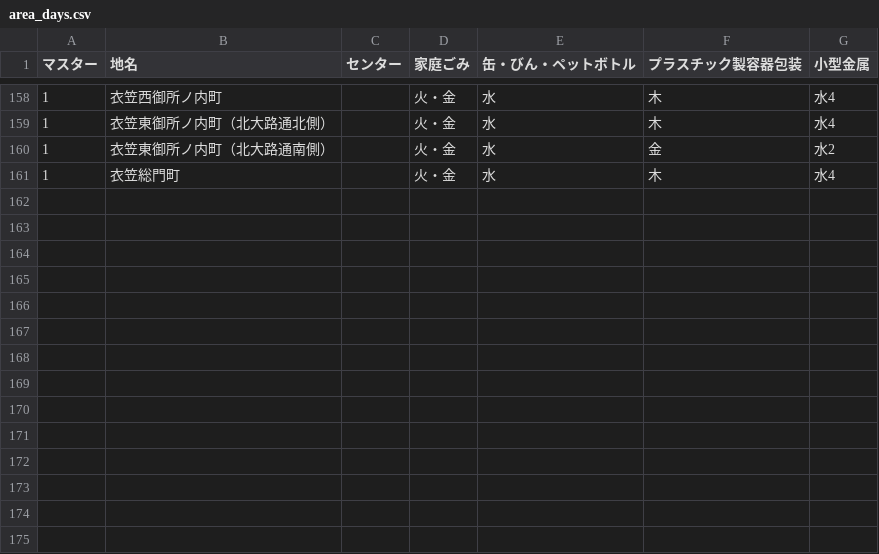
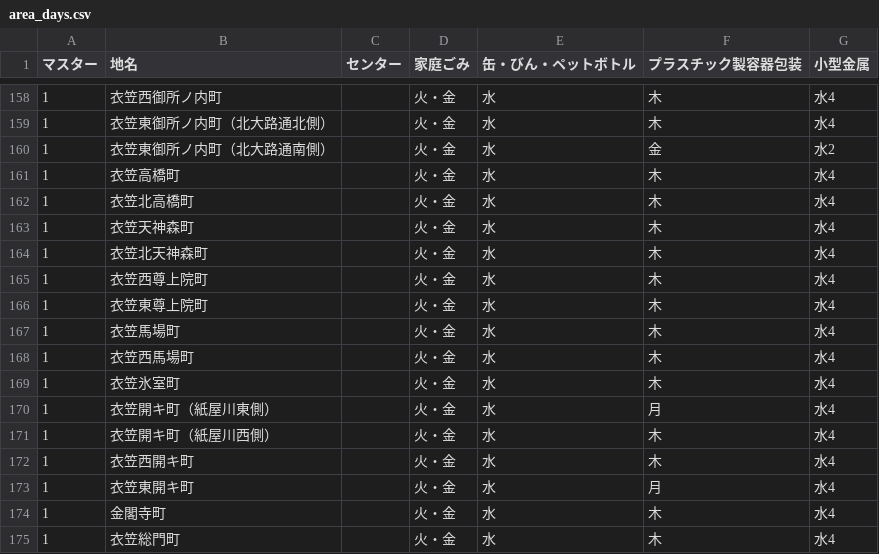
Before and after one commit to ofuku3f/5374osaka.github.com, a CSV file: data/area_days.csv, drawn as a sheet; only a part is shown, gaps mark what is left out.

Commit message:
Update area_days.csv

```diff
--- a/data/area_days.csv
+++ b/data/area_days.csv
@@ -160,2 +160,16 @@
 1,衣笠東御所ノ内町（北大路通南側）,,火・金,水,金,水2
+1,衣笠高橋町,,火・金,水,木,水4
+1,衣笠北高橋町,,火・金,水,木,水4
+1,衣笠天神森町,,火・金,水,木,水4
+1,衣笠北天神森町,,火・金,水,木,水4
+1,衣笠西尊上院町,,火・金,水,木,水4
+1,衣笠東尊上院町,,火・金,水,木,水4
+1,衣笠馬場町,,火・金,水,木,水4
+1,衣笠西馬場町,,火・金,水,木,水4
+1,衣笠氷室町,,火・金,水,木,水4
+1,衣笠開キ町（紙屋川東側）,,火・金,水,月,水4
+1,衣笠開キ町（紙屋川西側）,,火・金,水,木,水4
+1,衣笠西開キ町,,火・金,水,木,水4
+1,衣笠東開キ町,,火・金,水,月,水4
+1,金閣寺町,,火・金,水,木,水4
 1,衣笠総門町,,火・金,水,木,水4
```
